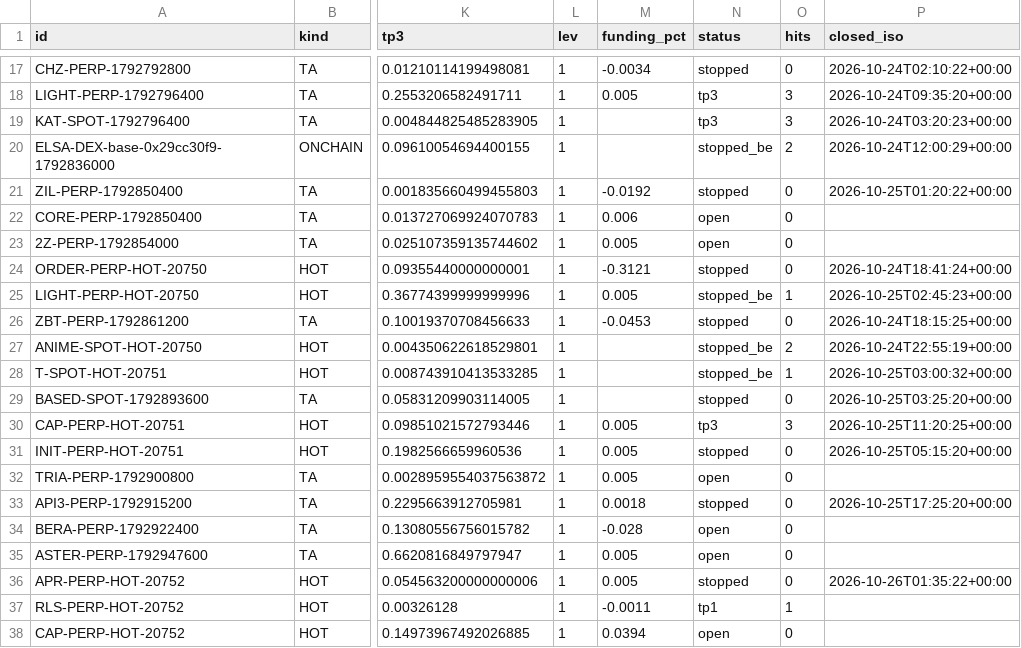
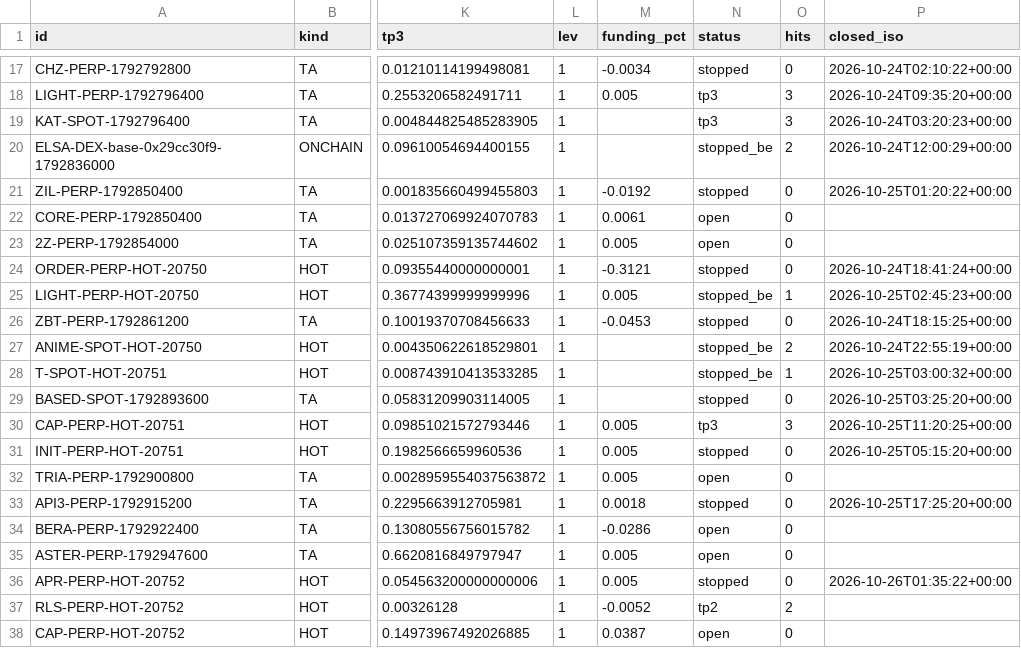
Before and after one commit to GoviGovi1/signals, a CSV file: signals.csv, drawn as a sheet; only a part is shown, gaps mark what is left out; the diff names each change by its address in the sheet, - before the commit and + after, or states it on an @@ line.

```diff
--- a/signals.csv
+++ b/signals.csv
-M22 (funding_pct): 0.006
+M22 (funding_pct): 0.0061
-M34 (funding_pct): -0.028
+M34 (funding_pct): -0.0286
-M37 (funding_pct): -0.0011
+M37 (funding_pct): -0.0052
-N37 (status): tp1
+N37 (status): tp2
-O37 (hits): 1
+O37 (hits): 2
-M38 (funding_pct): 0.0394
+M38 (funding_pct): 0.0387
```
Also changed, not shown: 3 other files.
